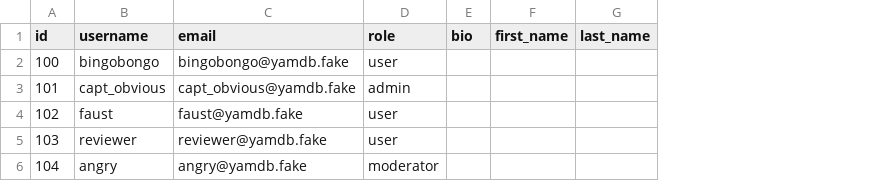
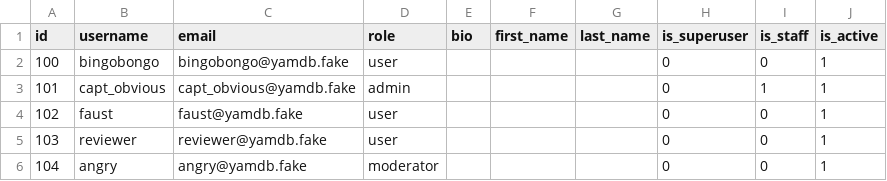
Before and after one commit to nuclear0077/api_yamdb, a CSV file: api_yamdb/static/data/users.csv, drawn as a sheet; the diff names each change by its address in the sheet, - before the commit and + after, or states it on an @@ line.

```diff
--- a/api_yamdb/static/data/users.csv
+++ b/api_yamdb/static/data/users.csv
+column H (is_superuser), rows 2-6: all 0
+column I (is_staff), rows 2-6: 0 | 1 | 0 | 0 | 0
+column J (is_active), rows 2-6: all 1
```
Also changed, not shown: api_yamdb/static/data/comments.csv, api_yamdb/static/data/review.csv, 9 other files.
